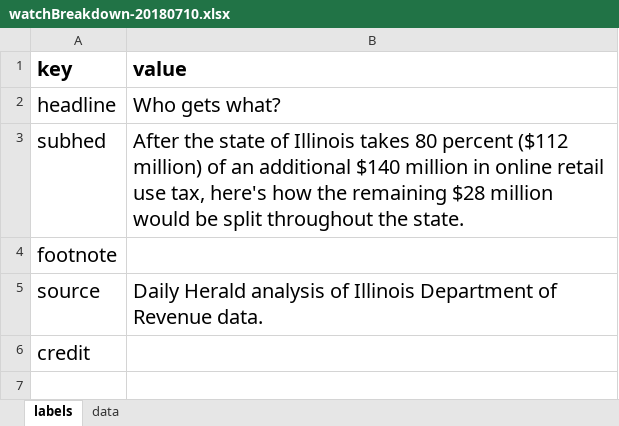
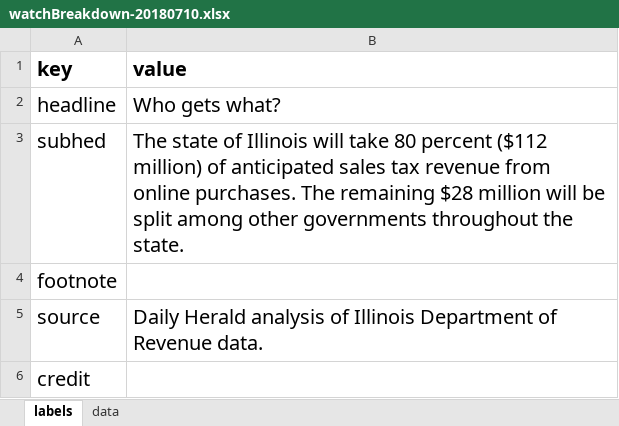
Before and after one commit to bopopescu/dailygraphics, an Excel workbook: graphics/watchBreakdown-20180710/watchBreakdown-20180710.xlsx, sheet labels, drawn as a sheet; values as stored, in another font and other column widths than the file's, no borders; charts and pictures not drawn; the diff names each change by its address in the sheet, - before the commit and + after, or states it on an @@ line.

```diff
--- a/graphics/watchBreakdown-20180710/watchBreakdown-20180710.xlsx (sheet labels)
+++ b/graphics/watchBreakdown-20180710/watchBreakdown-20180710.xlsx (sheet labels)
-B3 (value): After the state of Illinois takes 80 percent ($112 million) of an additional $140 million in online retail use tax, here's how the remaining $28 million would be split throughout the…
+B3 (value): The state of Illinois will take 80 percent ($112 million) of anticipated sales tax revenue from online purchases. The remaining $28 million will be split among other governments throughout the…
```
Also changed, not shown: sheet data, graphics/watch_table-20180710/watch_table-20180710.xlsx, graphics/watchtop-20180710/watchtop-20180710.xlsx, 21 other files.
